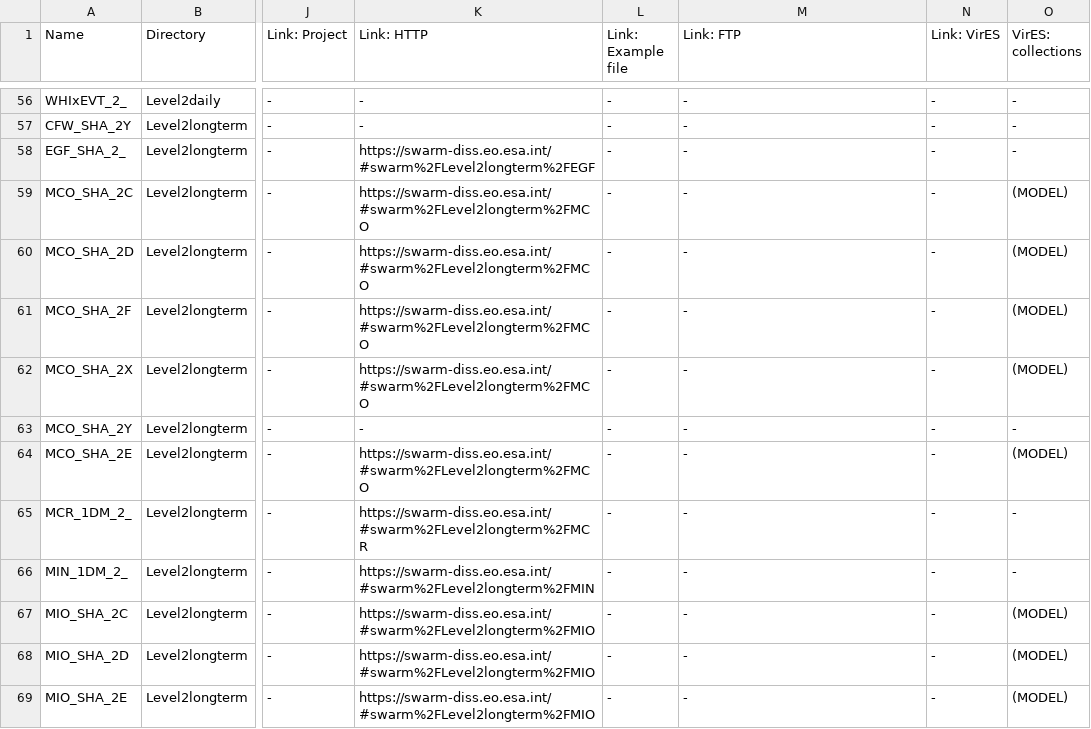
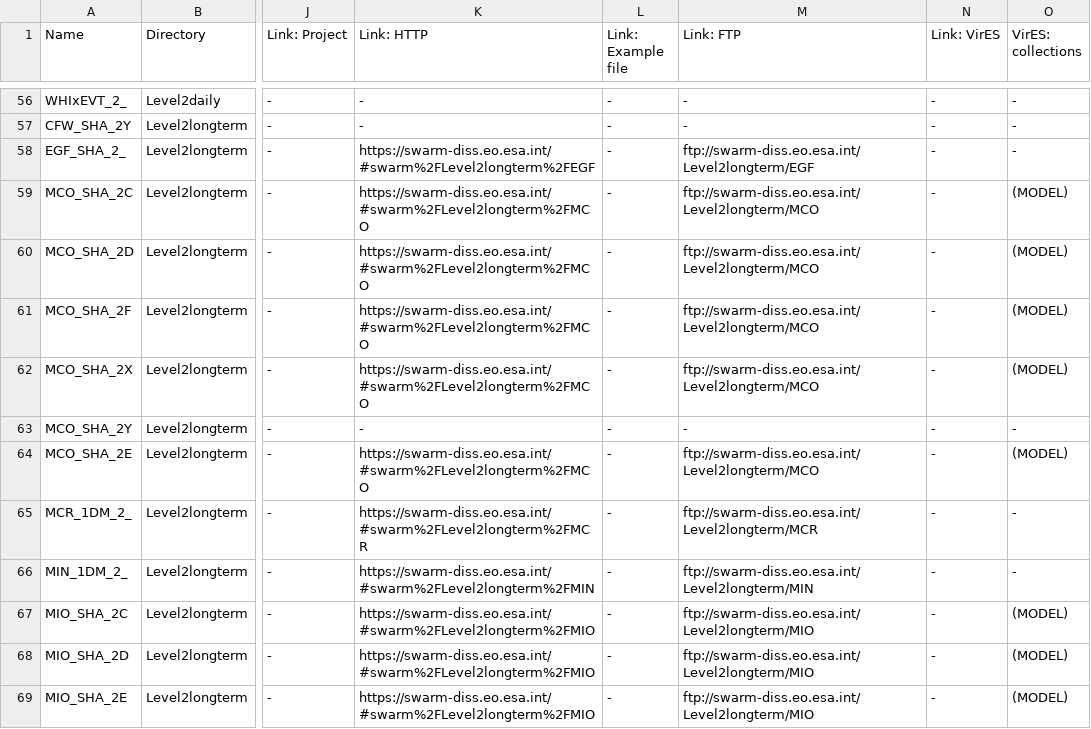
Before and after one commit to smithara/swarm-handbook-experiment, a CSV file: input/overview.csv, drawn as a sheet; only a part is shown, gaps mark what is left out; the diff covers the shown part only; the diff names each change by its address in the sheet, - before the commit and + after, or states it on an @@ line.

```diff
--- a/input/overview.csv
+++ b/input/overview.csv
-M58 (Link: FTP): -
+M58 (Link: FTP): ftp://swarm-diss.eo.esa.int/Level2longterm/EGF
-M59:M62 (Link: FTP): -
+M59:M62 (Link: FTP): ftp://swarm-diss.eo.esa.int/Level2longterm/MCO
-M64 (Link: FTP): -
+M64 (Link: FTP): ftp://swarm-diss.eo.esa.int/Level2longterm/MCO
-M65 (Link: FTP): -
+M65 (Link: FTP): ftp://swarm-diss.eo.esa.int/Level2longterm/MCR
-M66 (Link: FTP): -
+M66 (Link: FTP): ftp://swarm-diss.eo.esa.int/Level2longterm/MIN
-M67:M69 (Link: FTP): -
+M67:M69 (Link: FTP): ftp://swarm-diss.eo.esa.int/Level2longterm/MIO
```
Also changed, not shown: 55 edited cells elsewhere in this file, 45 other files.
